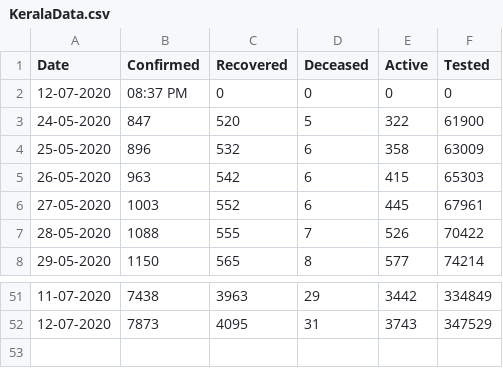
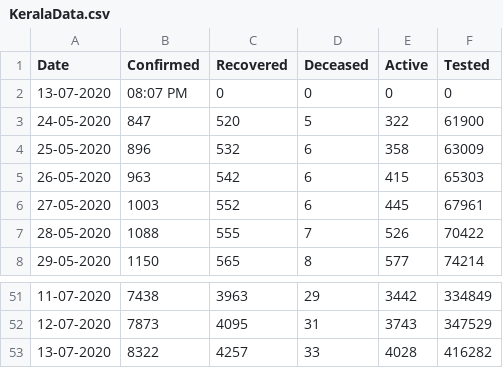
Before and after one commit to gokulrejith/COVID-Dashboard-1, a CSV file: KeralaData.csv, drawn as a sheet; only a part is shown, gaps mark what is left out.

Commit message:
Update KeralaData.csv

```diff
--- a/KeralaData.csv
+++ b/KeralaData.csv
@@ -1,3 +1,3 @@
 Date,Confirmed,Recovered,Deceased,Active,Tested
-12-07-2020,08:37 PM,0,0,0,0
+13-07-2020,08:07 PM,0,0,0,0
 24-05-2020,847,520,5,322,61900
@@ -52 +52,2 @@
 12-07-2020,7873,4095,31,3743,347529
+13-07-2020,8322,4257,33,4028,416282
```
